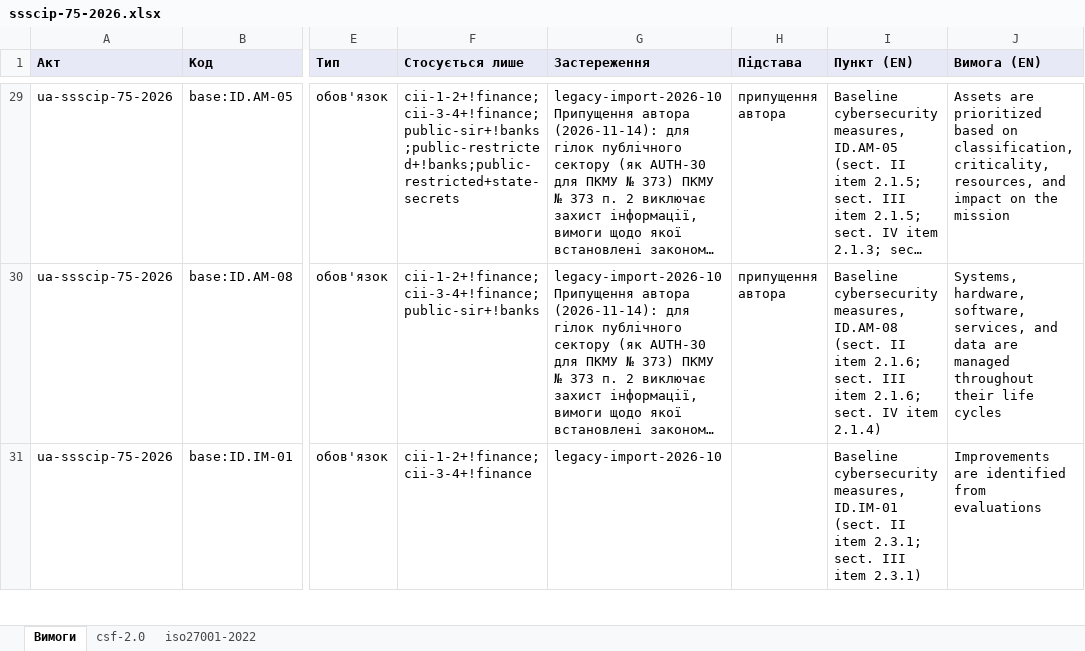
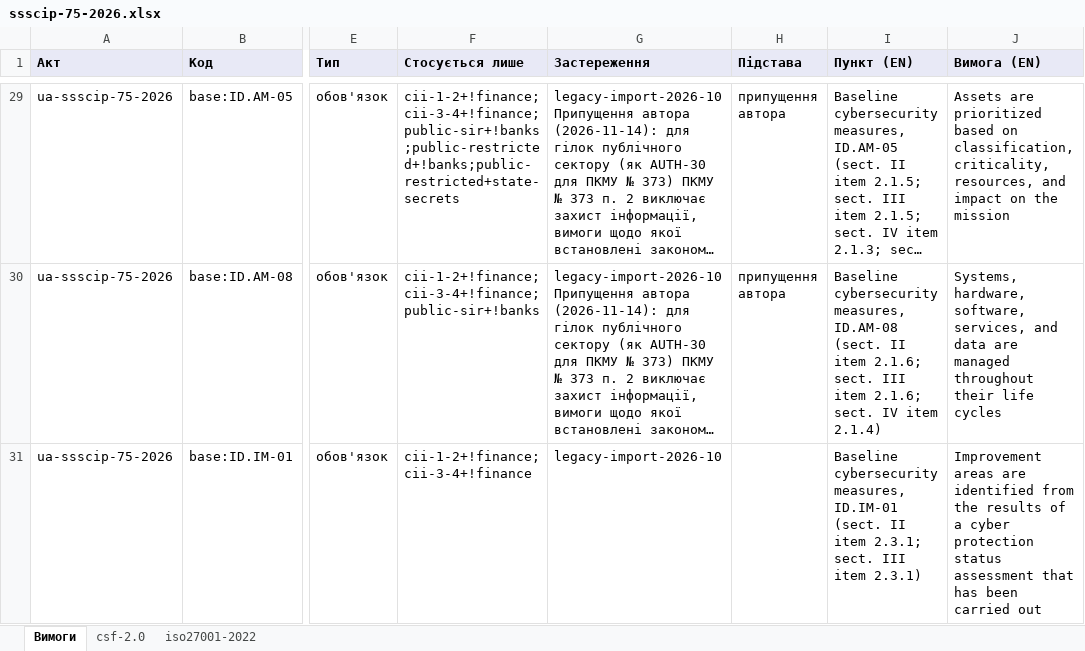
Before and after one commit to Ivan-Gokin/grc-foundation-ua, an Excel workbook: mappings/ssscip-75-2026.xlsx, sheet Вимоги, drawn as a sheet; only a part is shown, gaps mark what is left out; long unchanged cells end in …; values as stored, in another font and other column widths than the file's, no borders; the diff covers the shown part only; the diff names each change by its address in the sheet, - before the commit and + after, or states it on an @@ line.

```diff
--- a/mappings/ssscip-75-2026.xlsx (sheet Вимоги)
+++ b/mappings/ssscip-75-2026.xlsx (sheet Вимоги)
-J31 (Вимога (EN)): Improvements are identified from evaluations
+J31 (Вимога (EN)): Improvement areas are identified from the results of a cyber protection status assessment that has been carried out
```
Also changed, not shown: 17 edited cells elsewhere in this sheet, sheet iso27001-2022, sheet csf-2.0, mappings/cmu-373-736.xlsx, mappings/law-80-94-vr.xlsx, 1 other file.
